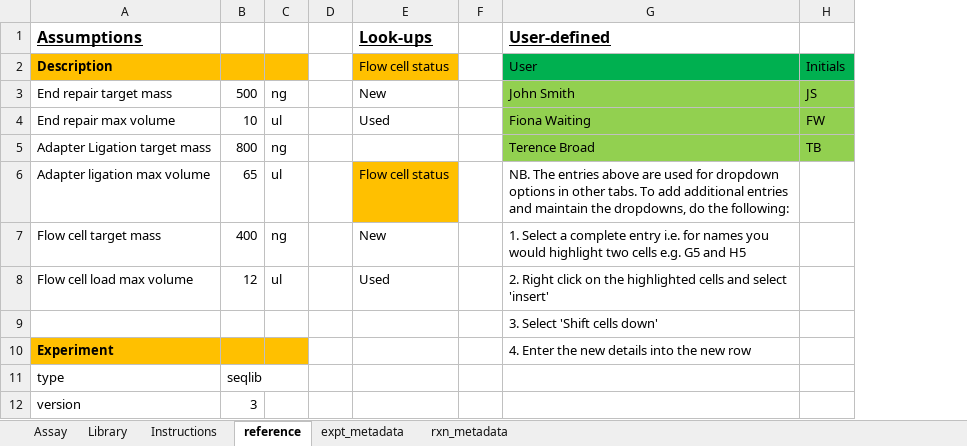
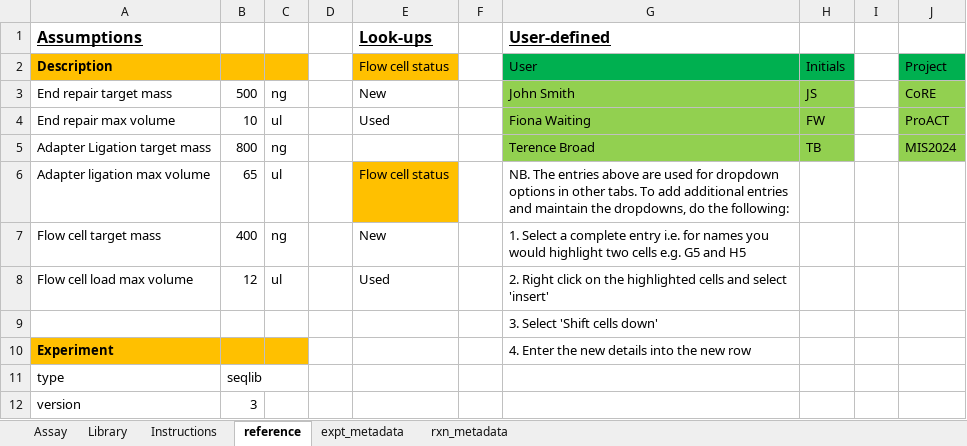
Before and after one commit to nomads-community/warehouse, an Excel workbook: resources/templates/NOMADS_Library_Worksheet.xlsx, sheet reference, drawn as a sheet; values as stored, in another font and other column widths than the file's, no borders; the diff names each change by its address in the sheet, - before the commit and + after, or states it on an @@ line.

```diff
--- a/resources/templates/NOMADS_Library_Worksheet.xlsx (sheet reference)
+++ b/resources/templates/NOMADS_Library_Worksheet.xlsx (sheet reference)
+column I, empty
+column J, rows 2-5: Project | CoRE | ProACT | MIS2024
```
Also changed, not shown: resources/templates/NOMADS_PCR_Worksheet.xlsx, resources/templates/NOMADS_sWGA_Worksheet.xlsx.
